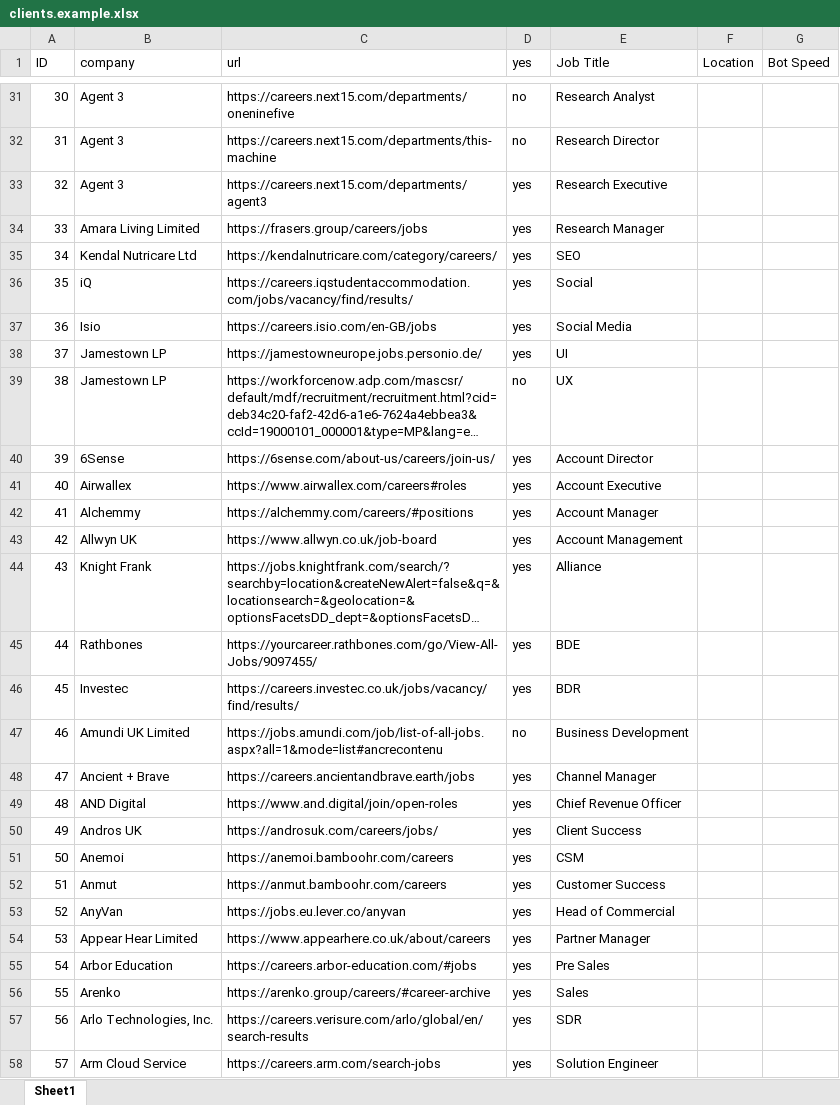
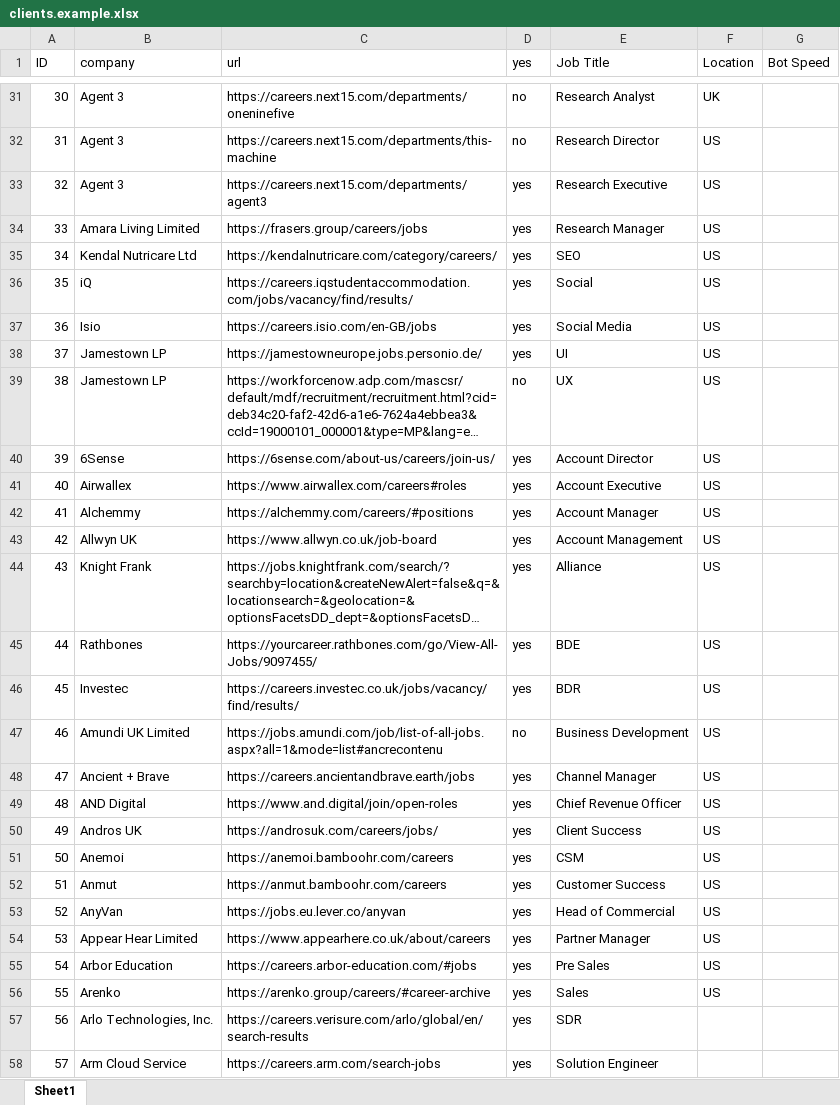
Before and after one commit to pycox/dbot-11, an Excel workbook: clients.example.xlsx, sheet Sheet1, drawn as a sheet; only a part is shown, gaps mark what is left out; long unchanged cells end in …; values as stored, in another font and other column widths than the file's, no cell formats; the diff covers the shown part only; the diff names each change by its address in the sheet, - before the commit and + after, or states it on an @@ line.

Commit message:
Update clients.example sheet

```diff
--- a/clients.example.xlsx (sheet Sheet1)
+++ b/clients.example.xlsx (sheet Sheet1)
-F31 (Location): (empty)
+F31 (Location): UK
-F32:F56 (Location): (empty)
+F32:F56 (Location): US
```
Also changed, not shown: 29 edited cells elsewhere in this sheet, cell formats.
